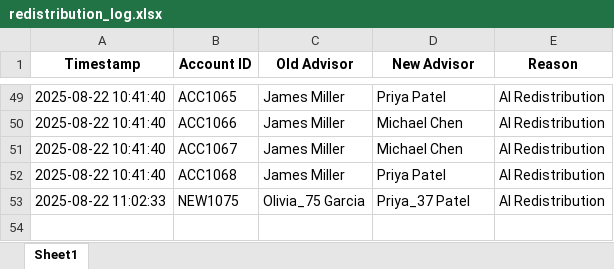
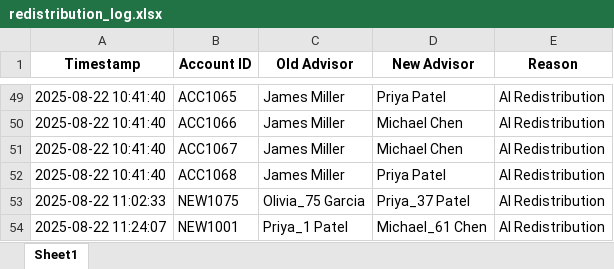
Before and after one commit to nevins321/AI-Advisor_Accounts-Redistribution, an Excel workbook: redistribution_log.xlsx, sheet Sheet1, drawn as a sheet; only a part is shown, gaps mark what is left out; values as stored, in another font and other column widths than the file's, no borders; the diff names each change by its address in the sheet, - before the commit and + after, or states it on an @@ line.

```diff
--- a/redistribution_log.xlsx (sheet Sheet1)
+++ b/redistribution_log.xlsx (sheet Sheet1)
+row 54: 2025-08-22 11:24:07 | NEW1001 | Priya_1 Patel | Michael_61 Chen | AI Redistribution
```
Also changed, not shown: advisors_extended.xlsx, 2 other files.
